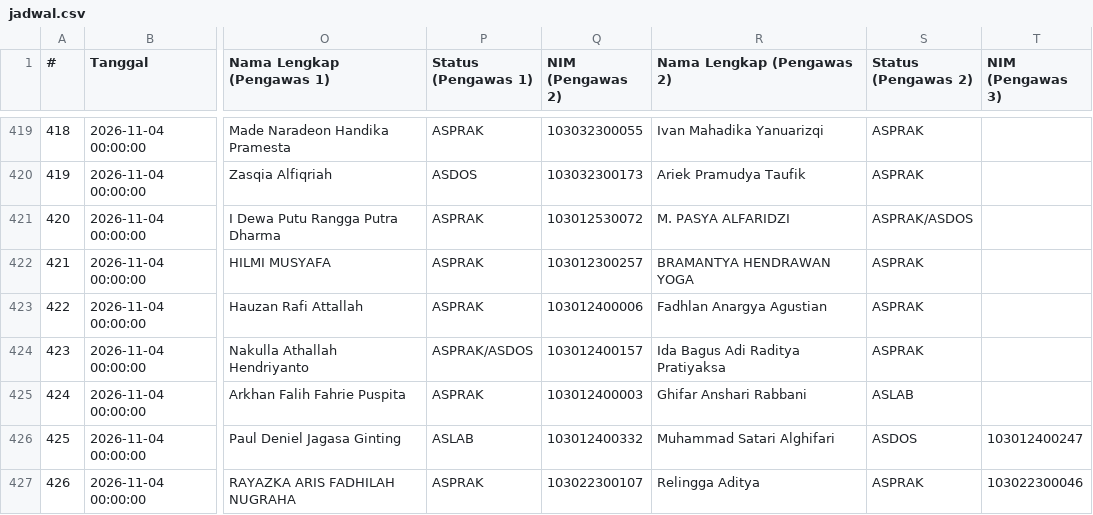
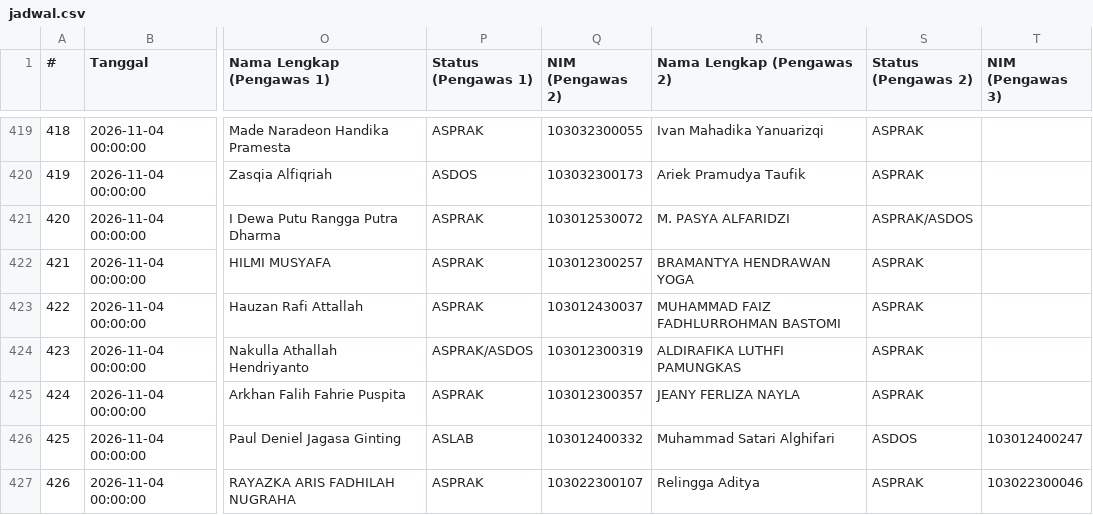
Before and after one commit to Fall-Llihc/Visualisasi-Jadwal-Pengawas, a CSV file: data/jadwal.csv, drawn as a sheet; only a part is shown, gaps mark what is left out; the diff covers the shown part only; the diff names each change by its address in the sheet, - before the commit and + after, or states it on an @@ line.

```diff
--- a/data/jadwal.csv
+++ b/data/jadwal.csv
-Q423 (NIM (Pengawas 2)): 103012400006
+Q423 (NIM (Pengawas 2)): 103012430037
-R423 (Nama Lengkap (Pengawas 2)): Fadhlan Anargya Agustian
+R423 (Nama Lengkap (Pengawas 2)): MUHAMMAD FAIZ FADHLURROHMAN BASTOMI
-Q424 (NIM (Pengawas 2)): 103012400157
+Q424 (NIM (Pengawas 2)): 103012300319
-R424 (Nama Lengkap (Pengawas 2)): Ida Bagus Adi Raditya Pratiyaksa
+R424 (Nama Lengkap (Pengawas 2)): ALDIRAFIKA LUTHFI PAMUNGKAS
-Q425 (NIM (Pengawas 2)): 103012400003
+Q425 (NIM (Pengawas 2)): 103012300357
-R425 (Nama Lengkap (Pengawas 2)): Ghifar Anshari Rabbani
+R425 (Nama Lengkap (Pengawas 2)): JEANY FERLIZA NAYLA
-S425 (Status (Pengawas 2)): ASLAB
+S425 (Status (Pengawas 2)): ASPRAK
```
Also changed, not shown: 17 edited cells elsewhere in this file, 1 other file.
